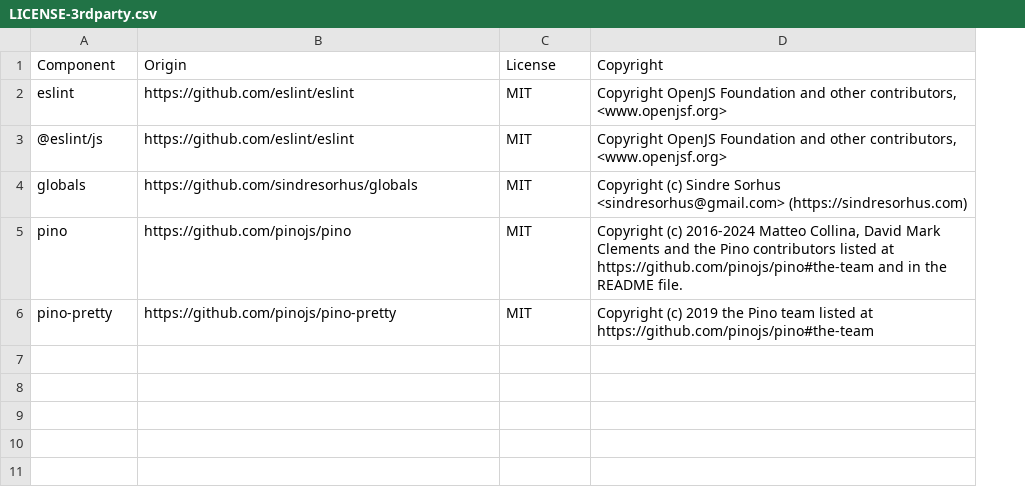
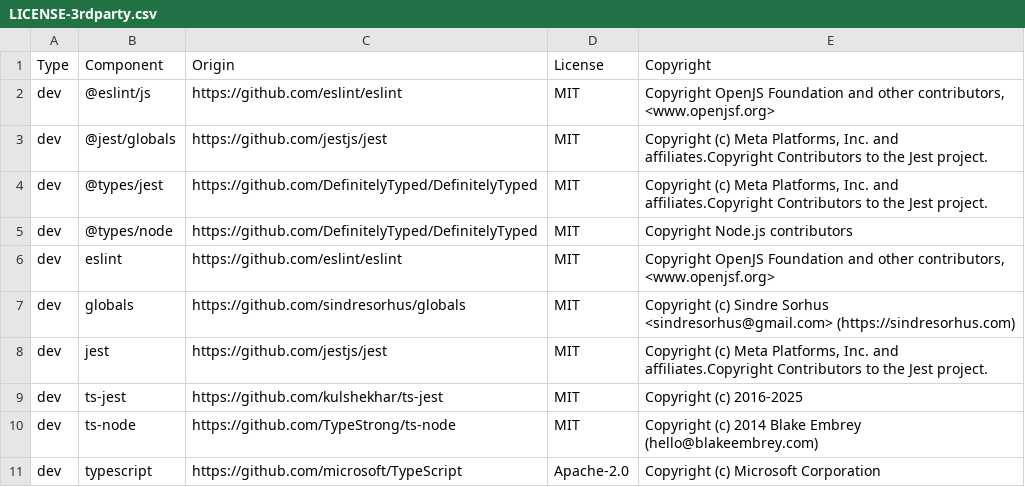
Before and after one commit to DataDog/datadog-serverless-compat-js, a CSV file: LICENSE-3rdparty.csv, drawn as a sheet; removed rows and columns are numbered as before the commit, all else as after; the diff names each change by its address in the sheet, - before the commit and + after, or states it on an @@ line.

```diff
--- a/LICENSE-3rdparty.csv
+++ b/LICENSE-3rdparty.csv
+column A (Type), rows 6-7: dev | dev
@@ row 3 moved to row 2: dev @@
+row 3: dev | @jest/globals | https://github.com/jestjs/jest | MIT | Copyright (c) Meta Platforms, Inc. and affiliates.Copyright Contributors to the Jest project.
+row 4: dev | @types/jest | https://github.com/DefinitelyTyped/DefinitelyTyped | MIT | Copyright (c) Meta Platforms, Inc. and affiliates.Copyright Contributors to the Jest project.
+row 5: dev | @types/node | https://github.com/DefinitelyTyped/DefinitelyTyped | MIT | Copyright Node.js contributors
-row 5: pino | https://github.com/pinojs/pino | MIT | Copyright (c) 2016-2024 Matteo Collina, David Mark Clements and the Pino contributors listed at https://github.com/pinojs/pino#the-team and in the README file.
-row 6: pino-pretty | https://github.com/pinojs/pino-pretty | MIT | Copyright (c) 2019 the Pino team listed at https://github.com/pinojs/pino#the-team
+row 8: dev | jest | https://github.com/jestjs/jest | MIT | Copyright (c) Meta Platforms, Inc. and affiliates.Copyright Contributors to the Jest project.
+row 9: dev | ts-jest | https://github.com/kulshekhar/ts-jest | MIT | Copyright (c) 2016-2025
+row 10: dev | ts-node | https://github.com/TypeStrong/ts-node | MIT | Copyright (c) 2014 Blake Embrey (hello@blakeembrey.com)
+row 11: dev | typescript | https://github.com/microsoft/TypeScript | Apache-2.0 | Copyright (c) Microsoft Corporation
```
Also changed, not shown: 12 other files.
